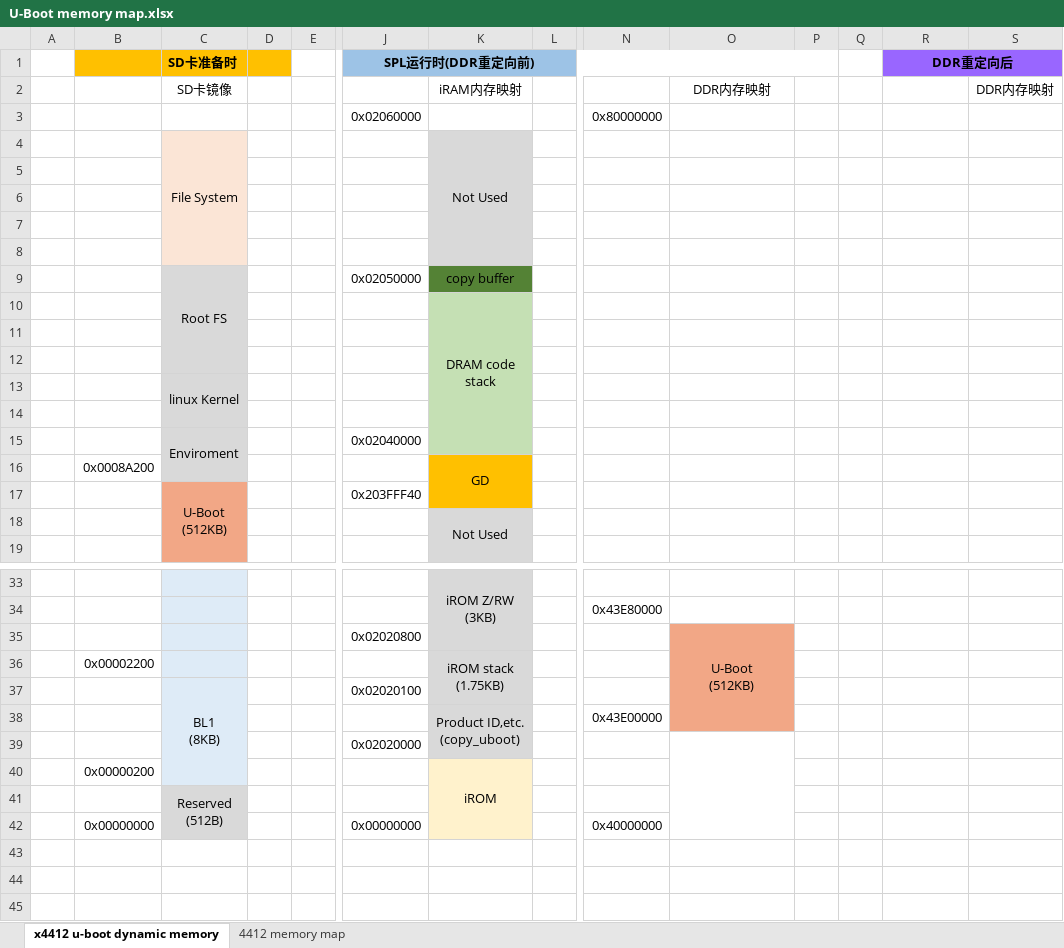
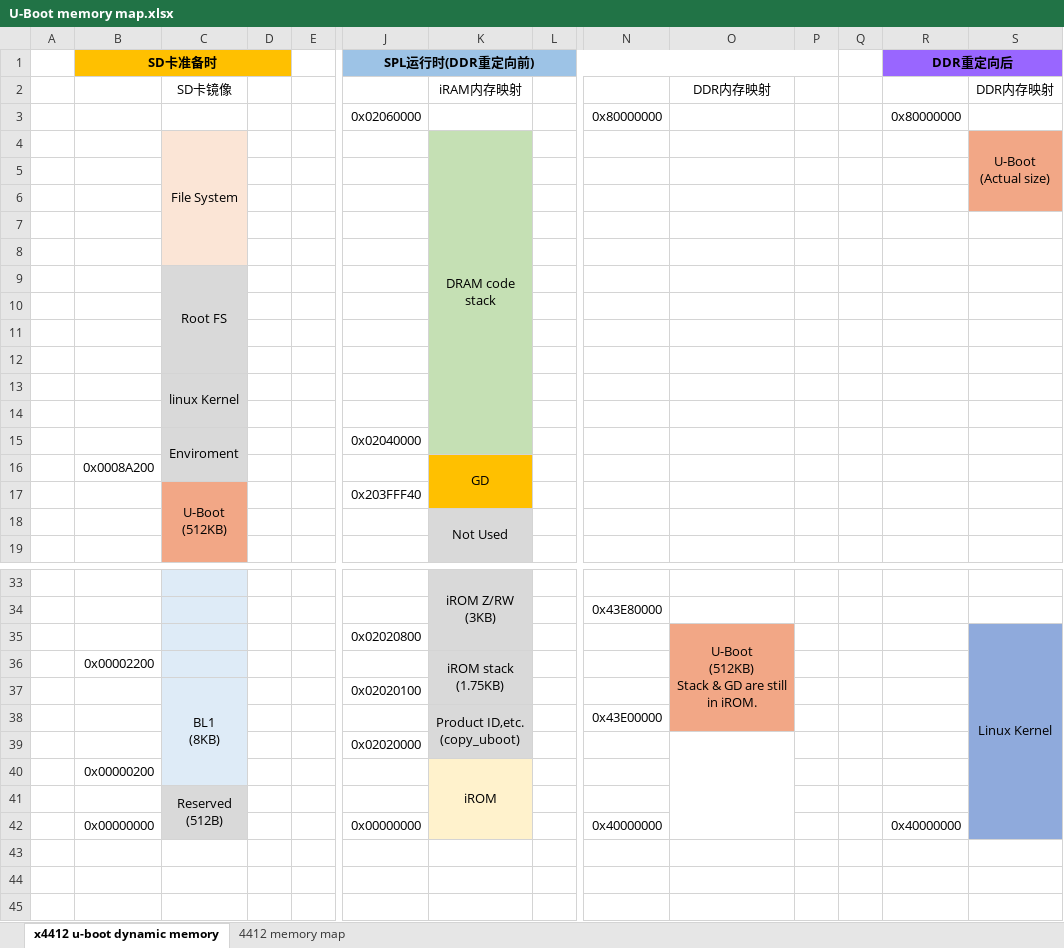
Before and after one commit to wangdongshi/4412, an Excel workbook: u-boot/doc/U-Boot memory map.xlsx, sheet x4412 u-boot dynamic memory, drawn as a sheet; only a part is shown, gaps mark what is left out; values as stored, in another font and other column widths than the file's, no borders; charts and pictures not drawn; removed rows and columns are numbered as before the commit, all else as after; rows hold the shown columns only; ↵ is a line break in a cell; the diff names each change by its address in the sheet, - before the commit and + after, or states it on an @@ line.

Commit message:
Add u-boot relocation process description.

```diff
--- a/u-boot/doc/U-Boot memory map.xlsx (sheet x4412 u-boot dynamic memory)
+++ b/u-boot/doc/U-Boot memory map.xlsx (sheet x4412 u-boot dynamic memory)
-B1: (empty)
+B1: SD卡准备时
+B1:D1 merged
-C1: SD卡准备时
+C1: (empty)
-R3 (DDR重定向后): (empty)
+R3 (DDR重定向后): 0x80000000
-K4: Not Used
+K4: DRAM code stack
-K4:K8 fill: #D9D9D9
+K4:K8 fill: #C5E0B4
-K4:K8 merged
+K4:K15 merged
-S4: (empty)
+S4: U-Boot ↵ (Actual size)
-S4:S6 fill: none
+S4:S6 fill: #F2A786
+S4:S6 merged
-row 9:  |  | Root FS |  |  | 0x02050000 | copy buffer
+row 9:  |  | Root FS
-K10: DRAM code stack
+K10: (empty)
-K10:K15 merged
-O35: U-Boot ↵ (512KB)
+O35: U-Boot ↵ (512KB) ↵ Stack & GD are still in iROM.
-S35: (empty)
+S35: Linux Kernel
-S35:S42 fill: none
+S35:S42 fill: #8FAADC
+S35:S42 merged
-R42 (DDR重定向后): (empty)
+R42 (DDR重定向后): 0x40000000
```
Also changed, not shown: charts or pictures.
